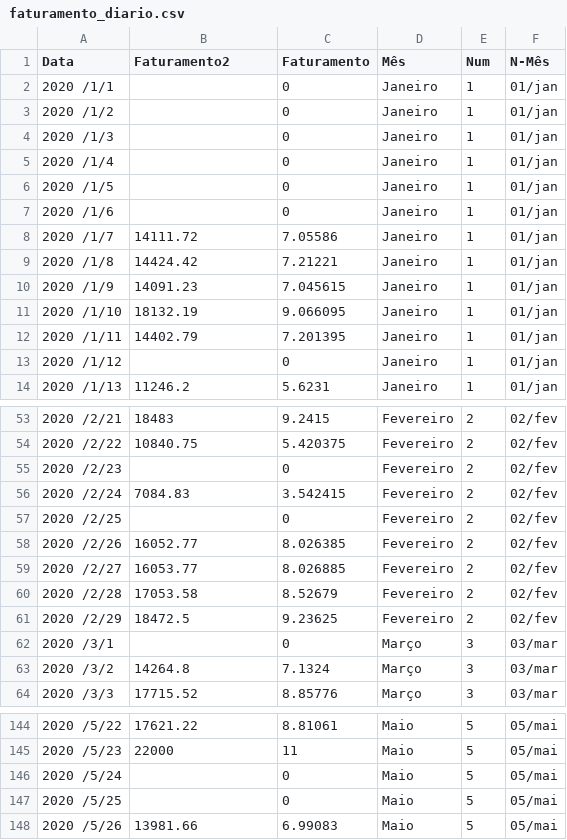
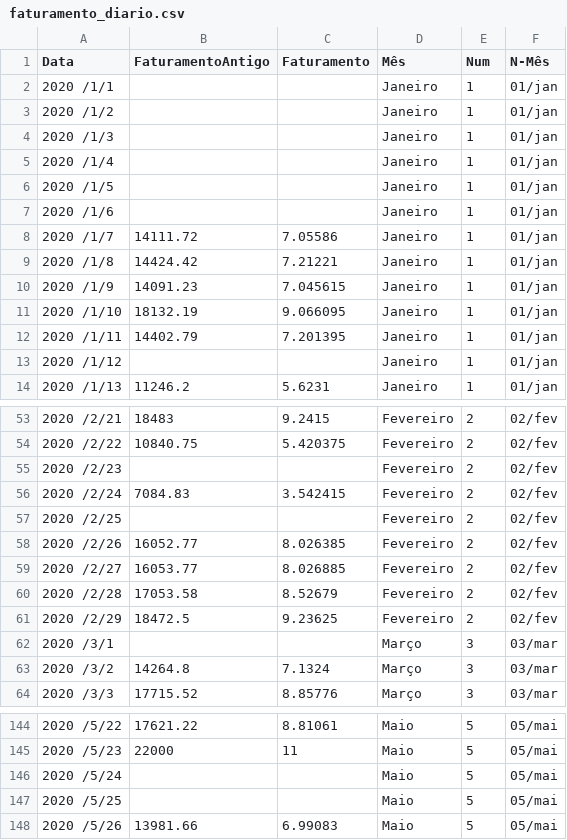
Before and after one commit to Forastierii/gaivota-supermarket, a CSV file: anexos/faturamento_diario.csv, drawn as a sheet; only a part is shown, gaps mark what is left out; the diff covers the shown part only.

Commit message:
Atualização dos valores de faturamento

```diff
--- a/anexos/faturamento_diario.csv
+++ b/anexos/faturamento_diario.csv
@@ -1,8 +1,8 @@
-Data;Faturamento2;Faturamento;Mês;Num;N-Mês
-"2020	/1/1";;0;Janeiro;1;01/jan
-"2020	/1/2";;0;Janeiro;1;01/jan
-"2020	/1/3";;0;Janeiro;1;01/jan
-"2020	/1/4";;0;Janeiro;1;01/jan
-"2020	/1/5";;0;Janeiro;1;01/jan
-"2020	/1/6";;0;Janeiro;1;01/jan
+Data;FaturamentoAntigo;Faturamento;Mês;Num;N-Mês
+"2020	/1/1";;;Janeiro;1;01/jan
+"2020	/1/2";;;Janeiro;1;01/jan
+"2020	/1/3";;;Janeiro;1;01/jan
+"2020	/1/4";;;Janeiro;1;01/jan
+"2020	/1/5";;;Janeiro;1;01/jan
+"2020	/1/6";;;Janeiro;1;01/jan
 "2020	/1/7";14111.72;7.05586;Janeiro;1;01/jan
@@ -12,3 +12,3 @@
 "2020	/1/11";14402.79;7.201395;Janeiro;1;01/jan
-"2020	/1/12";;0;Janeiro;1;01/jan
+"2020	/1/12";;;Janeiro;1;01/jan
 "2020	/1/13";11246.2;5.6231;Janeiro;1;01/jan
@@ -54,5 +54,5 @@
 "2020	/2/22";10840.75;5.420375;Fevereiro;2;02/fev
-"2020	/2/23";;0;Fevereiro;2;02/fev
+"2020	/2/23";;;Fevereiro;2;02/fev
 "2020	/2/24";7084.83;3.542415;Fevereiro;2;02/fev
-"2020	/2/25";;0;Fevereiro;2;02/fev
+"2020	/2/25";;;Fevereiro;2;02/fev
 "2020	/2/26";16052.77;8.026385;Fevereiro;2;02/fev
@@ -61,3 +61,3 @@
 "2020	/2/29";18472.5;9.23625;Fevereiro;2;02/fev
-"2020	/3/1";;0;Março;3;03/mar
+"2020	/3/1";;;Março;3;03/mar
 "2020	/3/2";14264.8;7.1324;Março;3;03/mar
@@ -145,4 +145,4 @@
 "2020	/5/23";22000;11;Maio;5;05/mai
-"2020	/5/24";;0;Maio;5;05/mai
-"2020	/5/25";;0;Maio;5;05/mai
+"2020	/5/24";;;Maio;5;05/mai
+"2020	/5/25";;;Maio;5;05/mai
 "2020	/5/26";13981.66;6.99083;Maio;5;05/mai
```
Also changed, not shown: 23 edited cells elsewhere in this file.
